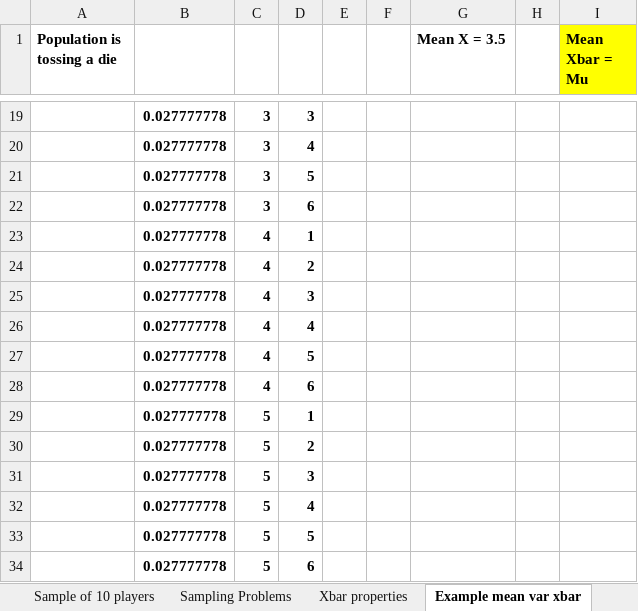
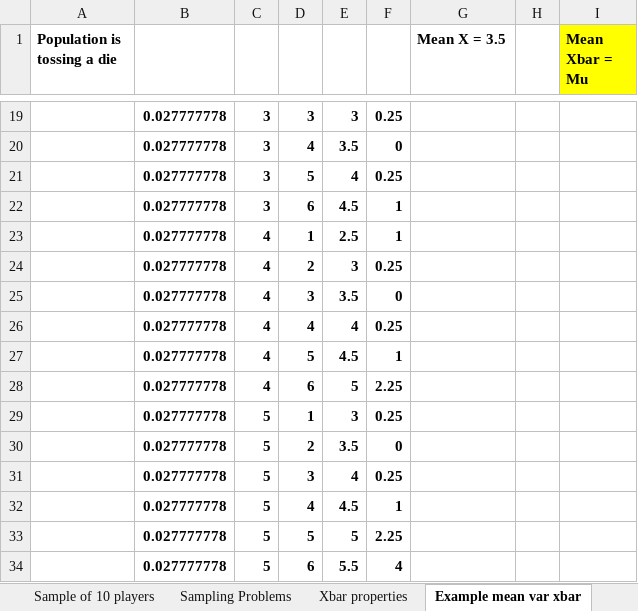
Before and after one commit to MatheusSchaly/--Old--Essential-Statistics-for-Data-Analysis-using-Excel, an Excel workbook: 4 Sampling and Confidence Intervals/Follow Module4Demos.xlsx, sheet Example mean var xbar, drawn as a sheet; only a part is shown, gaps mark what is left out; values as stored, in another font and other column widths than the file's, no borders; the diff covers the shown part only; the diff names each change by its address in the sheet, - before the commit and + after, or states it on an @@ line.

```diff
--- a/4 Sampling and Confidence Intervals/Follow Module4Demos.xlsx (sheet Example mean var xbar)
+++ b/4 Sampling and Confidence Intervals/Follow Module4Demos.xlsx (sheet Example mean var xbar)
-E19: (empty)
+E19: 3
-F19: (empty)
+F19: 0.25
-E20: (empty)
+E20: 3.5
-F20: (empty)
+F20: 0
-E21: (empty)
+E21: 4
-F21: (empty)
+F21: 0.25
-E22: (empty)
+E22: 4.5
-F22:F23: (empty)
+F22:F23: 1
-E23: (empty)
+E23: 2.5
-E24: (empty)
+E24: 3
-F24: (empty)
+F24: 0.25
-E25: (empty)
+E25: 3.5
-F25: (empty)
+F25: 0
-E26: (empty)
+E26: 4
-F26: (empty)
+F26: 0.25
-E27: (empty)
+E27: 4.5
-F27: (empty)
+F27: 1
-E28: (empty)
+E28: 5
-F28: (empty)
+F28: 2.25
-E29: (empty)
+E29: 3
-F29: (empty)
+F29: 0.25
-E30: (empty)
+E30: 3.5
-F30: (empty)
+F30: 0
-E31: (empty)
+E31: 4
-F31: (empty)
+F31: 0.25
-E32: (empty)
+E32: 4.5
-F32: (empty)
+F32: 1
-E33: (empty)
+E33: 5
-F33: (empty)
+F33: 2.25
-E34: (empty)
+E34: 5.5
-F34: (empty)
+F34: 4
```
Also changed, not shown: 43 edited cells elsewhere in this sheet, sheet IQ CI, sheet Voters, sheet Sample Size, other sheet tabs, 4 Sampling and Confidence Intervals/Homework/JulyBlythHW.xlsx, 4 Sampling and Confidence Intervals/Homework/JulyConfidenceHW.xlsx, 17 other files.
